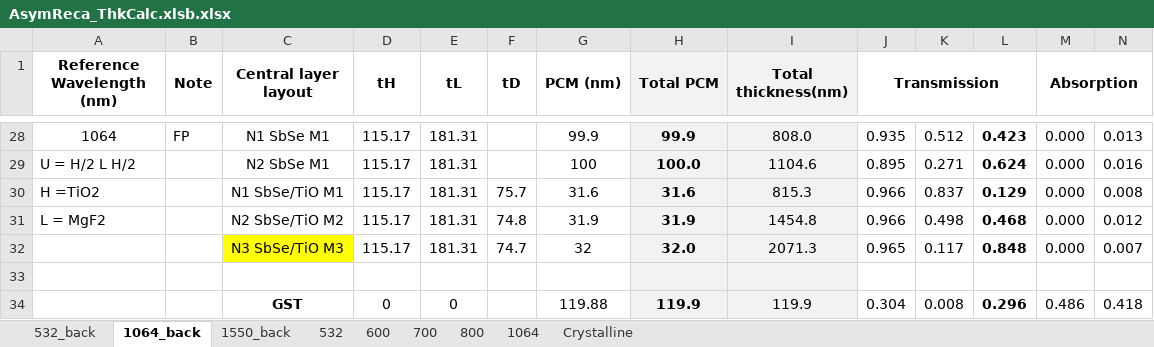
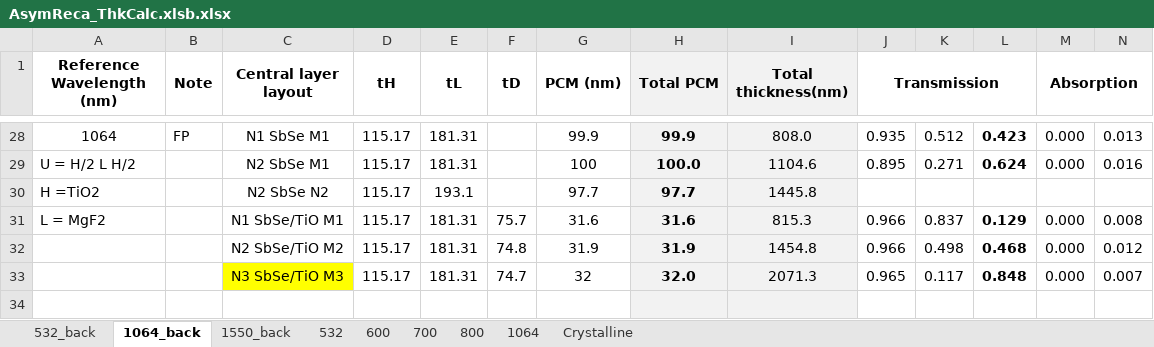
Before and after one commit to Chettanat-Pa/AsymReca_SbSe, an Excel workbook: AsymReca_ThkCalc.xlsb.xlsx, sheet 1064_back, drawn as a sheet; only a part is shown, gaps mark what is left out; the shorter side is filled out with more unchanged rows; values as stored, in another font and other column widths than the file's, no borders; conditional formats not drawn; addresses are those after the commit; rows hold the shown columns only; the diff names each change by its address in the sheet, - before the commit and + after, or states it on an @@ line.

```diff
--- a/AsymReca_ThkCalc.xlsb.xlsx (sheet 1064_back)
+++ b/AsymReca_ThkCalc.xlsb.xlsx (sheet 1064_back)
+row 30: H =TiO2 |  | N2 SbSe N2 | 115.17 | 193.1 |  | 97.7 | 97.7 | 1445.8
-A31 (Reference Wavelength (nm)): H =TiO2
+A31 (Reference Wavelength (nm)): L = MgF2
-A32 (Reference Wavelength (nm)): L = MgF2
+A32 (Reference Wavelength (nm)): (empty)
```
Also changed, not shown: formulas that keep their value, 18 other files.
